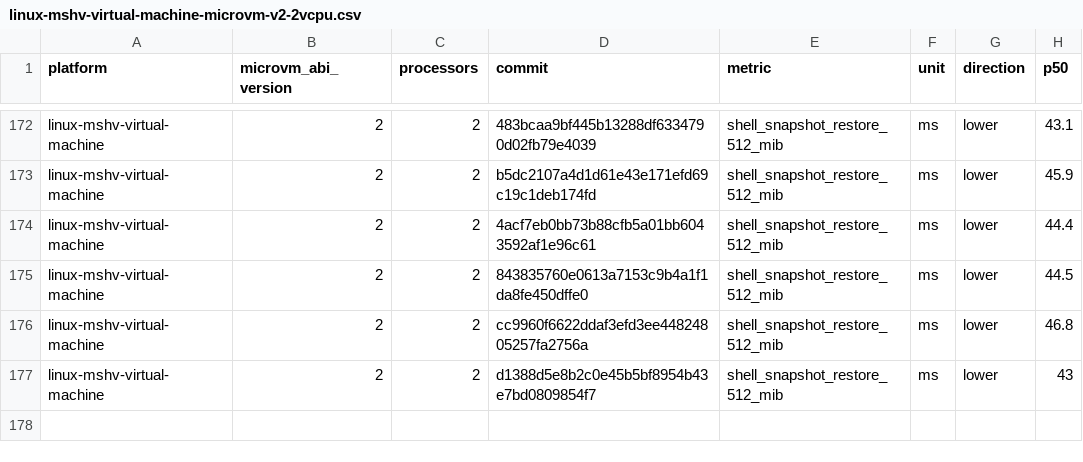
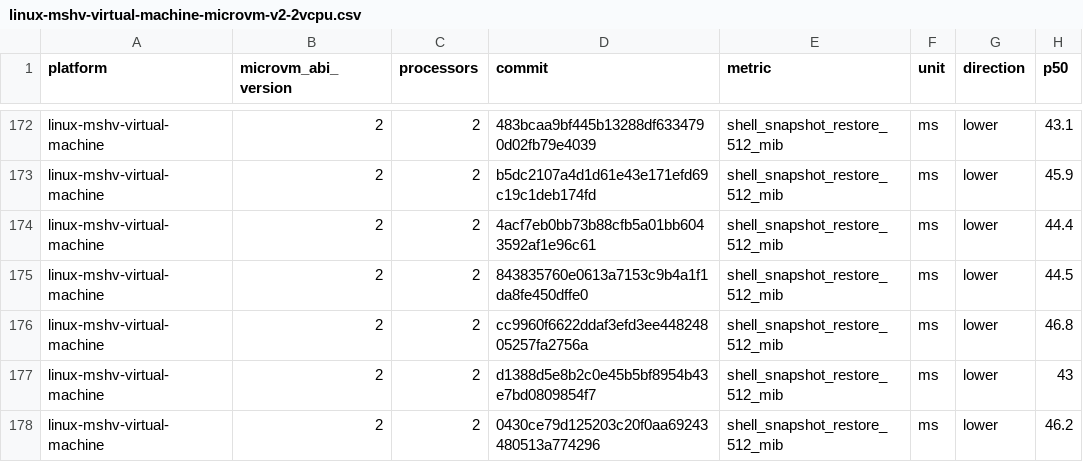
Before and after one commit to 56steve/nvx, a CSV file: data/linux-mshv-virtual-machine-microvm-v2-2vcpu.csv, drawn as a sheet; only a part is shown, gaps mark what is left out.

```diff
--- a/data/linux-mshv-virtual-machine-microvm-v2-2vcpu.csv
+++ b/data/linux-mshv-virtual-machine-microvm-v2-2vcpu.csv
@@ -177 +177,2 @@ linux-mshv-virtual-machine,2,2,cc9960f6622ddaf3efd3ee44824805257fa2756a,shell_sn
 linux-mshv-virtual-machine,2,2,d1388d5e8b2c0e45b5bf8954b43e7bd0809854f7,shell_snapshot_restore_512_mib,ms,lower,43
+linux-mshv-virtual-machine,2,2,0430ce79d125203c20f0aa69243480513a774296,shell_snapshot_restore_512_mib,ms,lower,46.2
```
Also changed, not shown: data/linux-kvm-virtual-machine-microvm-v2-1vcpu.csv, data/linux-mshv-virtual-machine-microvm-v2-1vcpu.csv, 9 other files.
